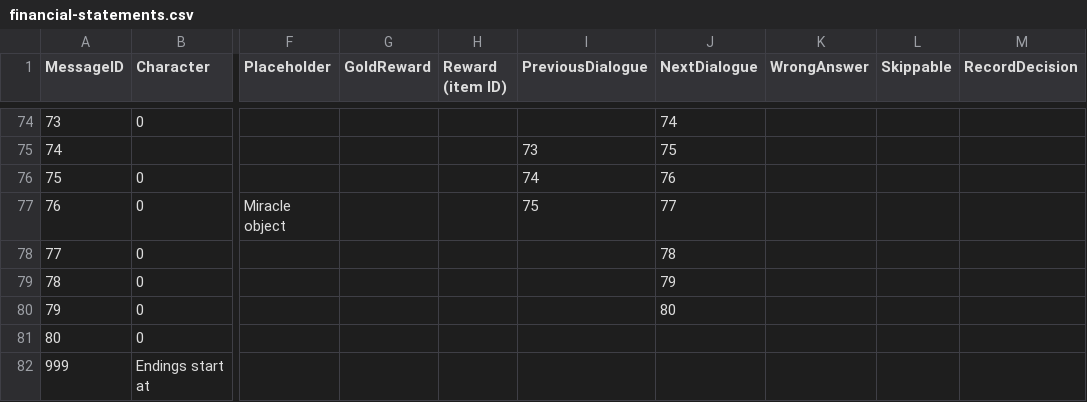
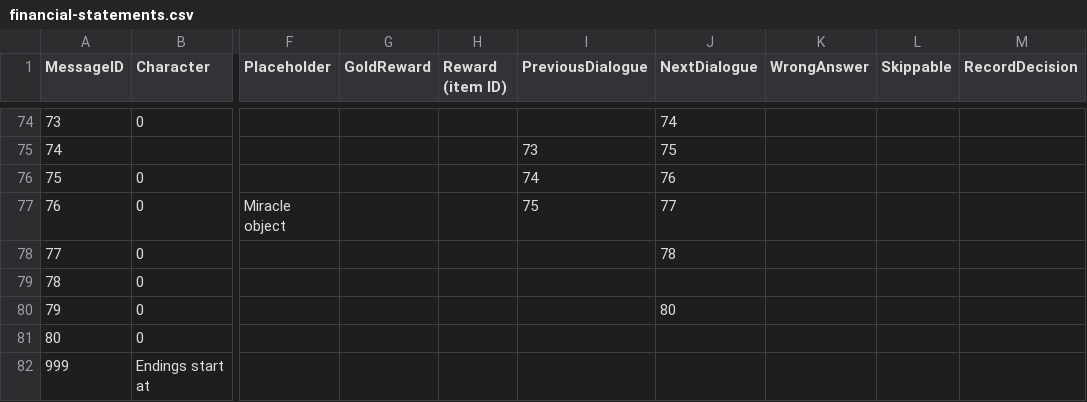
Before and after one commit to GuidoOut/OutOutPrivacy, a CSV file: financial-statements.csv, drawn as a sheet; only a part is shown, gaps mark what is left out; the diff names each change by its address in the sheet, - before the commit and + after, or states it on an @@ line.

Commit message:
Update financial-statements.csv

```diff
--- a/financial-statements.csv
+++ b/financial-statements.csv
-J79 (NextDialogue): 79
+J79 (NextDialogue): (empty)
```
